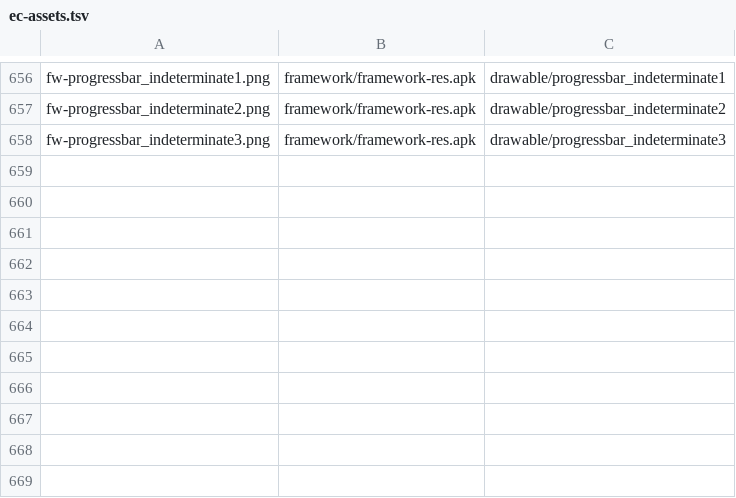
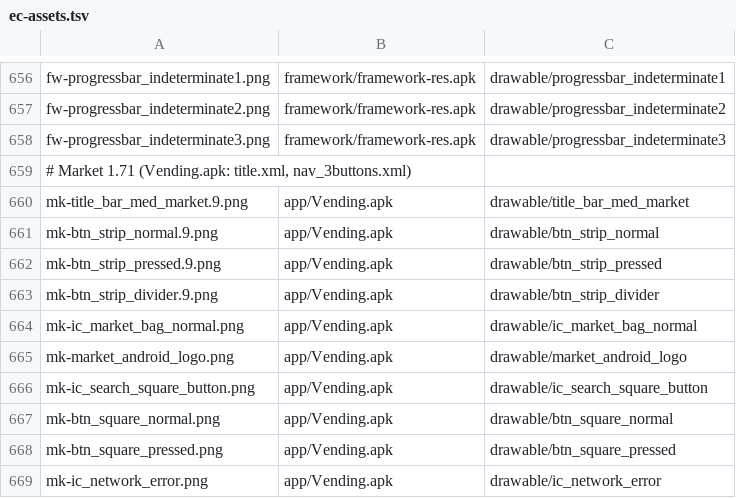
Before and after one commit to szabolevi98/android-simulator, a TSV file: docs/data/ec-assets.tsv, drawn as a sheet; only a part is shown, gaps mark what is left out.

```diff
--- a/docs/data/ec-assets.tsv
+++ b/docs/data/ec-assets.tsv
@@ -658 +658,12 @@ fw-progressbar_indeterminate2.png	framework/framework-res.apk	drawable/progressb
 fw-progressbar_indeterminate3.png	framework/framework-res.apk	drawable/progressbar_indeterminate3
+# Market 1.71 (Vending.apk: title.xml, nav_3buttons.xml)
+mk-title_bar_med_market.9.png	app/Vending.apk	drawable/title_bar_med_market
+mk-btn_strip_normal.9.png	app/Vending.apk	drawable/btn_strip_normal
+mk-btn_strip_pressed.9.png	app/Vending.apk	drawable/btn_strip_pressed
+mk-btn_strip_divider.9.png	app/Vending.apk	drawable/btn_strip_divider
+mk-ic_market_bag_normal.png	app/Vending.apk	drawable/ic_market_bag_normal
+mk-market_android_logo.png	app/Vending.apk	drawable/market_android_logo
+mk-ic_search_square_button.png	app/Vending.apk	drawable/ic_search_square_button
+mk-btn_square_normal.png	app/Vending.apk	drawable/btn_square_normal
+mk-btn_square_pressed.png	app/Vending.apk	drawable/btn_square_pressed
+mk-ic_network_error.png	app/Vending.apk	drawable/ic_network_error
```
Also changed, not shown: docs/data/ec-hu.tsv, docs/reports/assets/2.1.tsv, 17 other files.
